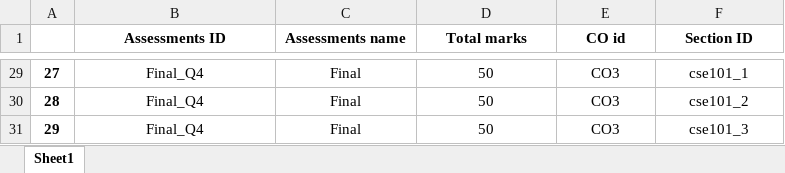
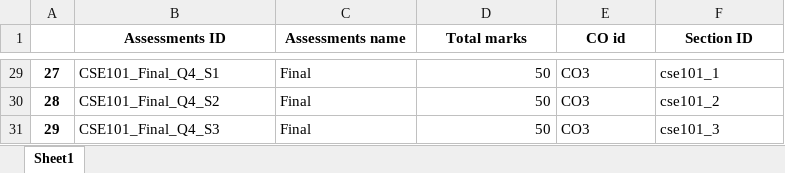
Before and after one commit to taareek/CSE_303_SEC_02_GROUP_07, an Excel workbook: data_input_files_scripts/assessments_cse101.xlsx, sheet Sheet1, drawn as a sheet; only a part is shown, gaps mark what is left out; values as stored, in another font and other column widths than the file's, no borders; the diff covers the shown part only; the diff names each change by its address in the sheet, - before the commit and + after, or states it on an @@ line.

```diff
--- a/data_input_files_scripts/assessments_cse101.xlsx (sheet Sheet1)
+++ b/data_input_files_scripts/assessments_cse101.xlsx (sheet Sheet1)
-B29:C31 alignment: center
+B29:C31 alignment: left
-B29 (Assessments ID): Final_Q4
+B29 (Assessments ID): CSE101_Final_Q4_S1
-D29:D31 alignment: center
+D29:D31 alignment: right
-E29:F31 alignment: center
+E29:F31 alignment: left
-B30 (Assessments ID): Final_Q4
+B30 (Assessments ID): CSE101_Final_Q4_S2
-B31 (Assessments ID): Final_Q4
+B31 (Assessments ID): CSE101_Final_Q4_S3
```
Also changed, not shown: 27 edited cells and cell formats elsewhere in this sheet, data_input_files_scripts/evaluation_for_cse101_mid_q1.xlsx, data_input_files_scripts/student_enrollment_cse101.xlsx, 3 other files.
